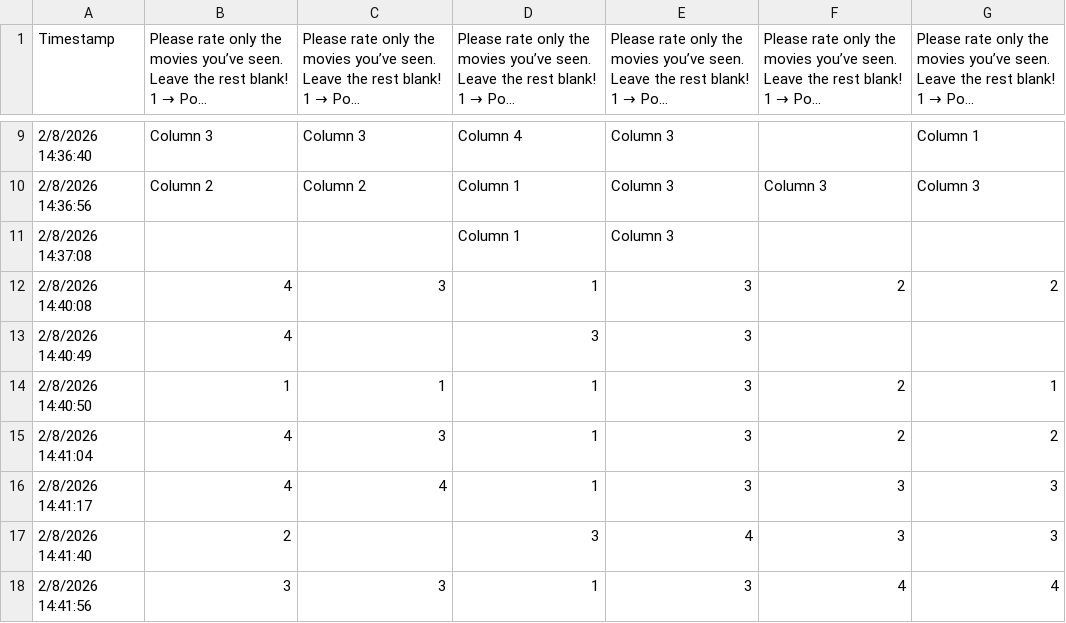
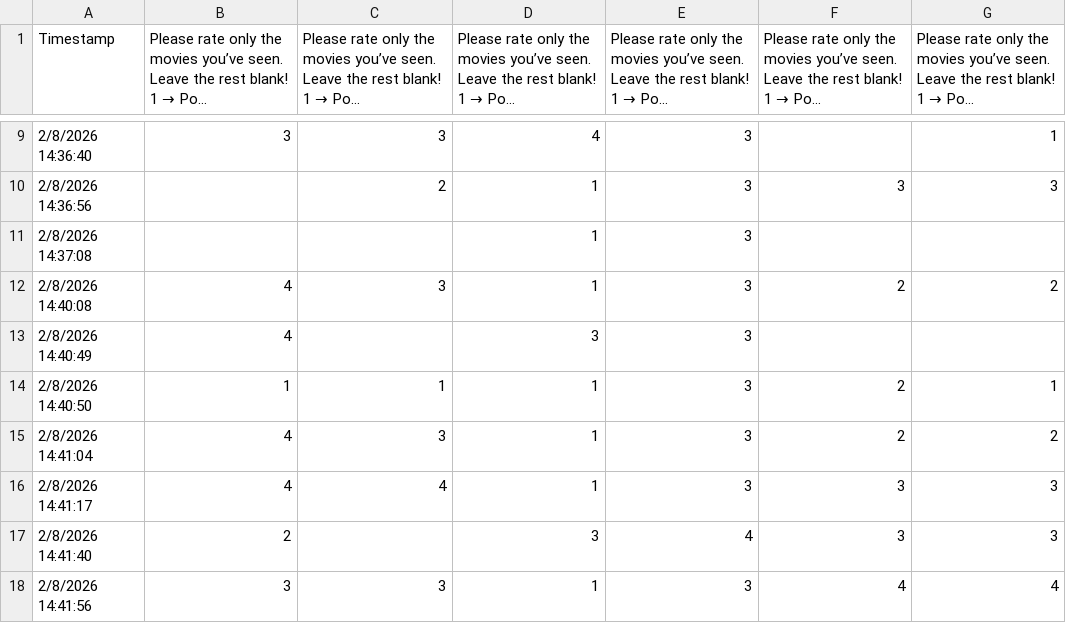
Before and after one commit to MKudanova/Data607, a CSV file: Week2_Movie_Ratings/Movie Ratings Survey (Responses) - Form Responses 1.csv, drawn as a sheet; only a part is shown, gaps mark what is left out; long unchanged cells end in …; the diff covers the shown part only; the diff names each change by its address in the sheet, - before the commit and + after, or states it on an @@ line.

```diff
--- a/Week2_Movie_Ratings/Movie Ratings Survey (Responses) - Form Responses 1.csv
+++ b/Week2_Movie_Ratings/Movie Ratings Survey (Responses) - Form Responses 1.csv
-B9: Column 3
+B9: 3
-C9: Column 3
+C9: 3
-D9: Column 4
+D9: 4
-E9:E11: Column 3
+E9:E11: 3
-G9: Column 1
+G9: 1
-B10: Column 2
+B10: (empty)
-C10: Column 2
+C10: 2
-D10:D11: Column 1
+D10:D11: 1
-F10: Column 3
+F10: 3
-G10: Column 3
+G10: 3
```
Also changed, not shown: 1 added row and 42 edited cells elsewhere in this file.
